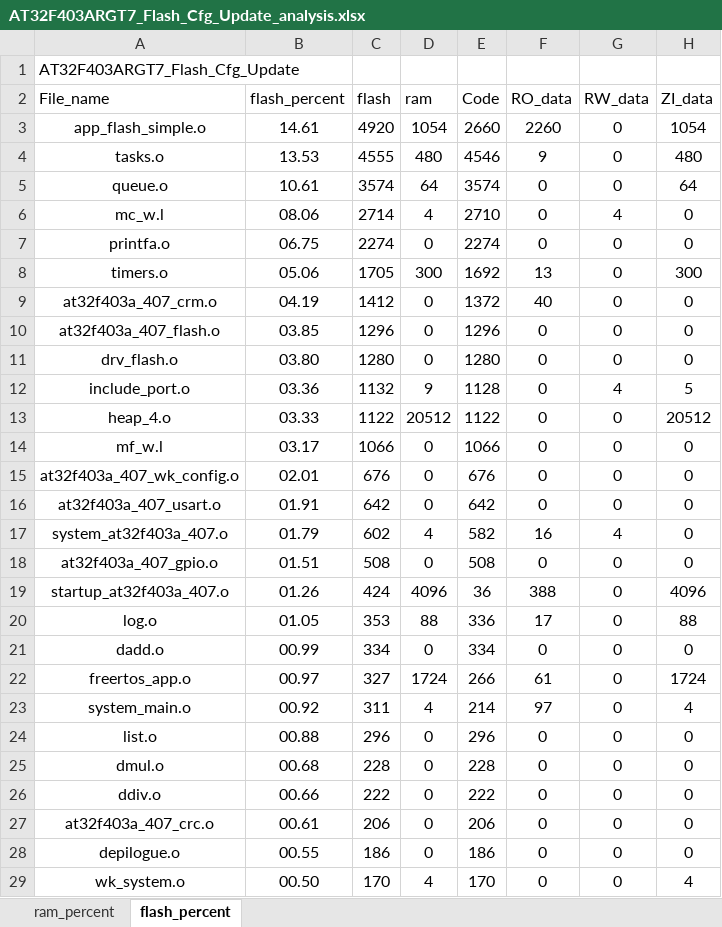
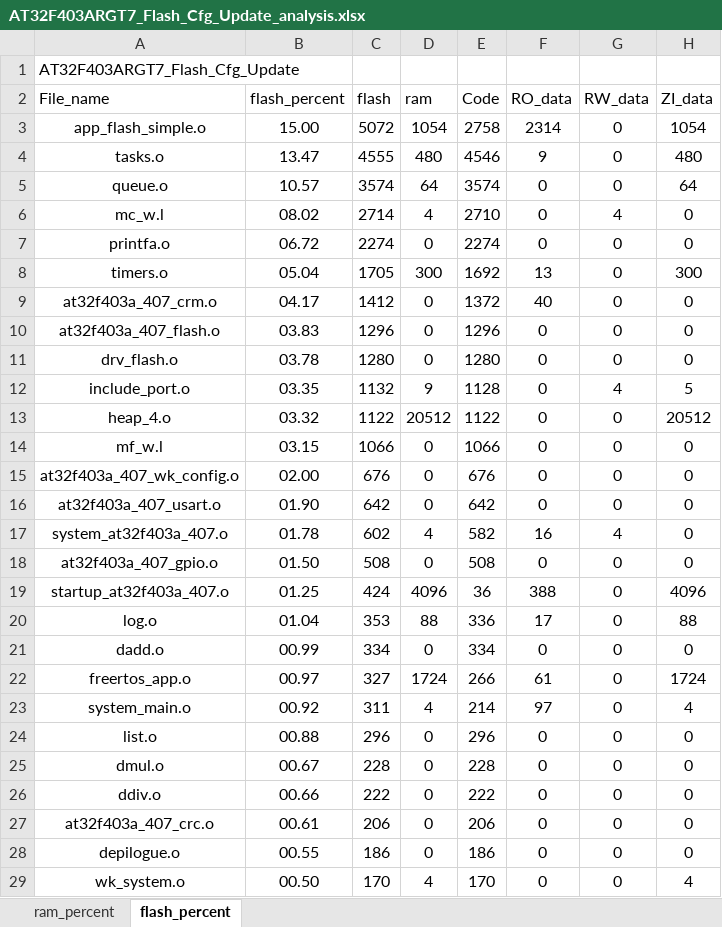
Before and after one commit to Coke-Addictive/FreeRTOS_AT32F403ARGT7_Flash_Cfg_Update, an Excel workbook: project/MDK_V5/AT32F403ARGT7_Flash_Cfg_Update_analysis.xlsx, sheet flash_percent, drawn as a sheet; only a part is shown; values as stored, in another font and other column widths than the file's, no borders; charts and pictures and table styles not drawn; the diff covers the shown part only; the diff names each change by its address in the sheet, - before the commit and + after, or states it on an @@ line.

```diff
--- a/project/MDK_V5/AT32F403ARGT7_Flash_Cfg_Update_analysis.xlsx (sheet flash_percent)
+++ b/project/MDK_V5/AT32F403ARGT7_Flash_Cfg_Update_analysis.xlsx (sheet flash_percent)
-B3 (flash_percent): 14.61
+B3 (flash_percent): 15.00
-C3 (flash): 4920
+C3 (flash): 5072
-E3 (Code): 2660
+E3 (Code): 2758
-F3 (RO_data): 2260
+F3 (RO_data): 2314
-B4 (flash_percent): 13.53
+B4 (flash_percent): 13.47
-B5 (flash_percent): 10.61
+B5 (flash_percent): 10.57
-B6 (flash_percent): 08.06
+B6 (flash_percent): 08.02
-B7 (flash_percent): 06.75
+B7 (flash_percent): 06.72
-B8 (flash_percent): 05.06
+B8 (flash_percent): 05.04
-B9 (flash_percent): 04.19
+B9 (flash_percent): 04.17
-B10 (flash_percent): 03.85
+B10 (flash_percent): 03.83
-B11 (flash_percent): 03.80
+B11 (flash_percent): 03.78
-B12 (flash_percent): 03.36
+B12 (flash_percent): 03.35
-B13 (flash_percent): 03.33
+B13 (flash_percent): 03.32
-B14 (flash_percent): 03.17
+B14 (flash_percent): 03.15
-B15 (flash_percent): 02.01
+B15 (flash_percent): 02.00
-B16 (flash_percent): 01.91
+B16 (flash_percent): 01.90
-B17 (flash_percent): 01.79
+B17 (flash_percent): 01.78
-B18 (flash_percent): 01.51
+B18 (flash_percent): 01.50
-B19 (flash_percent): 01.26
+B19 (flash_percent): 01.25
-B20 (flash_percent): 01.05
+B20 (flash_percent): 01.04
-B25 (flash_percent): 00.68
+B25 (flash_percent): 00.67
```
Also changed, not shown: 1 edited cell elsewhere in this sheet, sheet ram_percent, charts or pictures, 5 other files.
